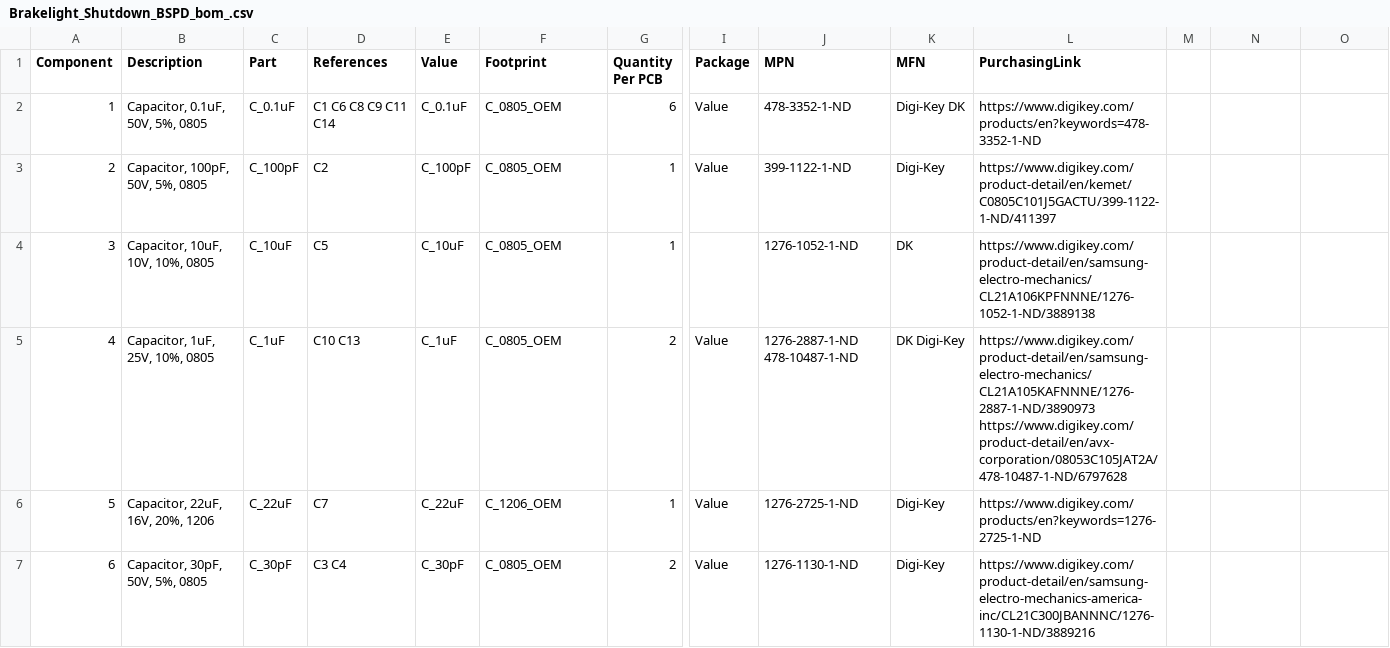
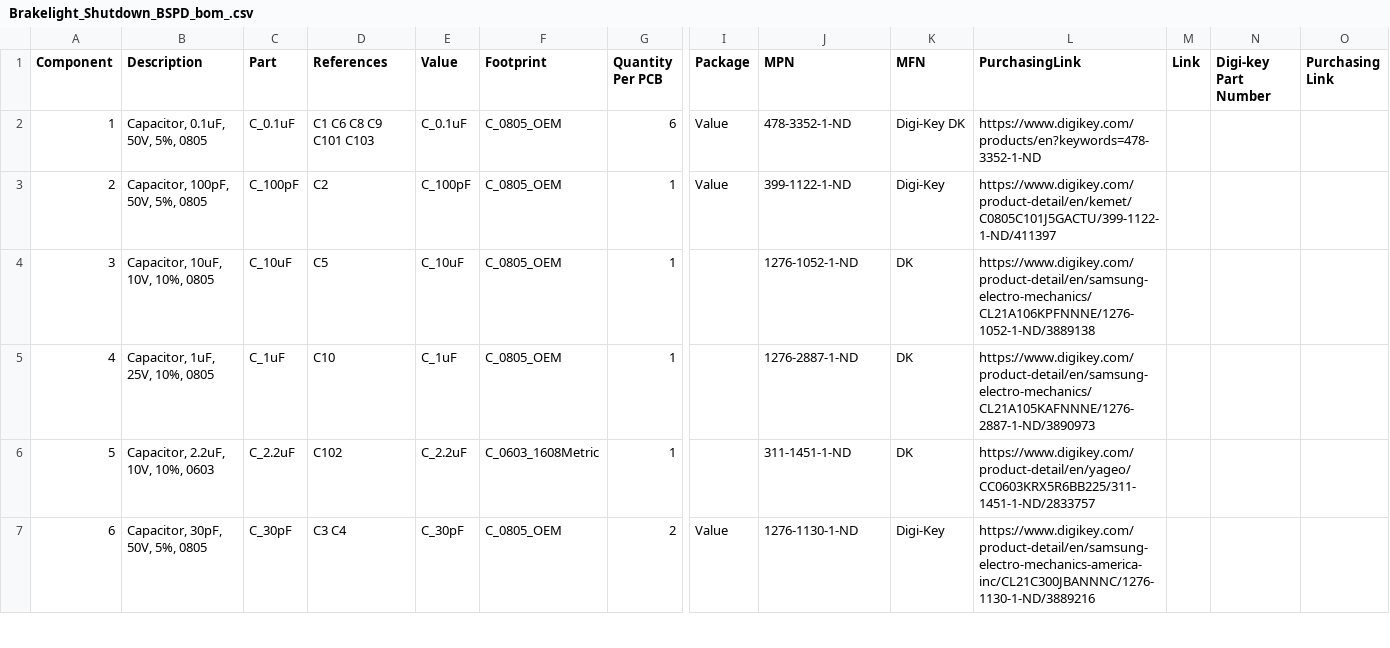
Before and after one commit to olin-electric-motorsports/MKIV-Boards, a CSV file: Boards/Brakelight_Shutdown_BSPD/Brakelight_Shutdown_BSPD_bom_.csv, drawn as a sheet; only a part is shown, gaps mark what is left out; the diff covers the shown part only; the diff names each change by its address in the sheet, - before the commit and + after, or states it on an @@ line.

Commit message:
Generated files to populate board

```diff
--- a/Boards/Brakelight_Shutdown_BSPD/Brakelight_Shutdown_BSPD_bom_.csv
+++ b/Boards/Brakelight_Shutdown_BSPD/Brakelight_Shutdown_BSPD_bom_.csv
-M1: (empty)
+M1: Link
-N1: (empty)
+N1: Digi-key Part Number
-O1: (empty)
+O1: Purchasing Link
-D2 (References): C1 C6 C8 C9 C11 C14
+D2 (References): C1 C6 C8 C9 C101 C103
-D5 (References): C10 C13
+D5 (References): C10
-G5 (Quantity Per PCB): 2
+G5 (Quantity Per PCB): 1
-I5:I6 (Package): Value
+I5:I6 (Package): (empty)
-J5 (MPN): 1276-2887-1-ND 478-10487-1-ND
+J5 (MPN): 1276-2887-1-ND
-K5 (MFN): DK Digi-Key
+K5 (MFN): DK
-L5 (PurchasingLink): https://www.digikey.com/product-detail/en/samsung-electro-mechanics/CL21A105KAFNNNE/1276-2887-1-ND/3890973 https://www.digikey.com/product-detail/en/avx-corporation/08053C105JAT2A/478-10487-1-ND/6797628
+L5 (PurchasingLink): https://www.digikey.com/product-detail/en/samsung-electro-mechanics/CL21A105KAFNNNE/1276-2887-1-ND/3890973
-B6 (Description): Capacitor, 22uF, 16V, 20%, 1206
+B6 (Description): Capacitor, 2.2uF, 10V, 10%, 0603
-C6 (Part): C_22uF
+C6 (Part): C_2.2uF
-D6 (References): C7
+D6 (References): C102
-E6 (Value): C_22uF
+E6 (Value): C_2.2uF
-F6 (Footprint): C_1206_OEM
+F6 (Footprint): C_0603_1608Metric
-J6 (MPN): 1276-2725-1-ND
+J6 (MPN): 311-1451-1-ND
-K6 (MFN): Digi-Key
+K6 (MFN): DK
-L6 (PurchasingLink): https://www.digikey.com/products/en?keywords=1276-2725-1-ND
+L6 (PurchasingLink): https://www.digikey.com/product-detail/en/yageo/CC0603KRX5R6BB225/311-1451-1-ND/2833757
```
Also changed, not shown: 3 added rows, 3 removed rows and 101 edited cells elsewhere in this file, 4 other files.
